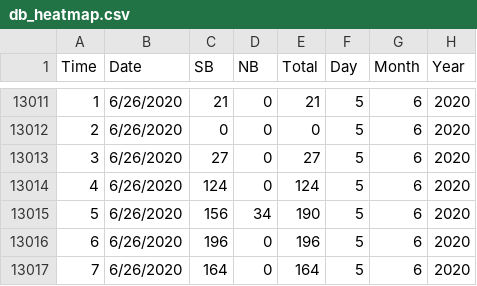
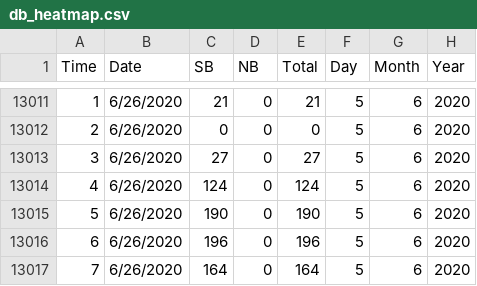
Before and after one commit to DomingoVG/Daily-KPIs, a CSV file: db_heatmap.csv, drawn as a sheet; only a part is shown, gaps mark what is left out; the diff covers the shown part only.

```diff
--- a/db_heatmap.csv
+++ b/db_heatmap.csv
@@ -13014,3 +13014,3 @@ Time,Date,SB,NB,Total,Day,Month,Year,,,
 4,6/26/2020,124,0,124,5,6,2020,,,
-5,6/26/2020,156,34,190,5,6,2020,,,
+5,6/26/2020,190,0,190,5,6,2020,,,
 6,6/26/2020,196,0,196,5,6,2020,,,
```
Also changed, not shown: 24 added rows elsewhere in this file, db_dashboard.csv.
